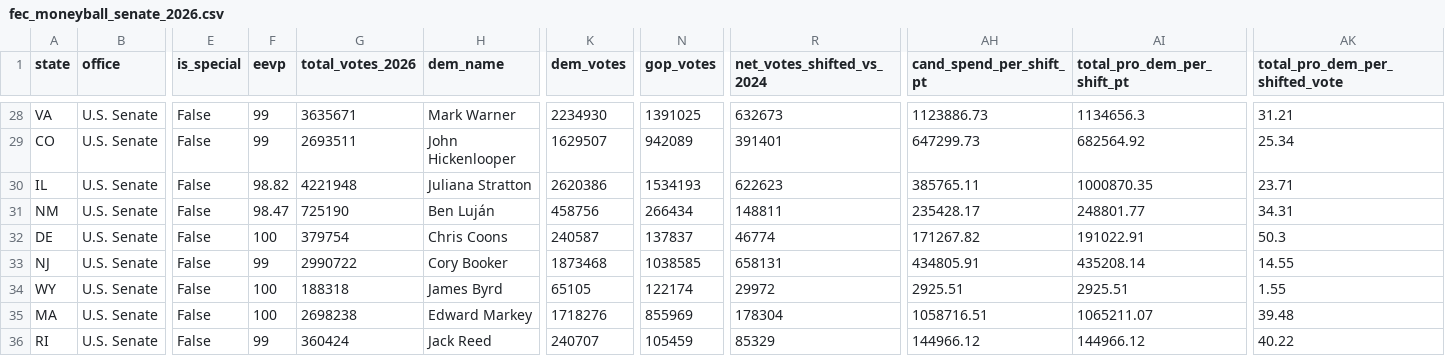
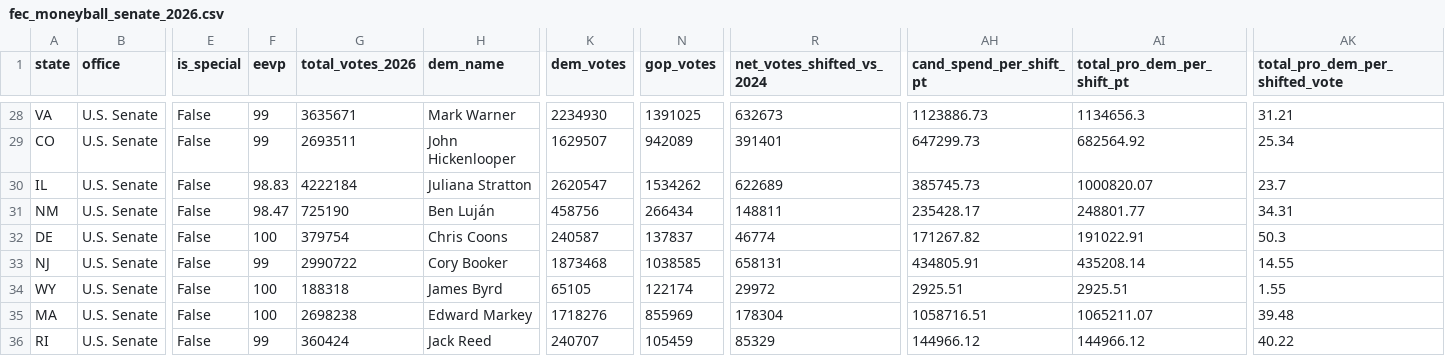
Before and after one commit to mike10010100/elections-2026, a CSV file: site_data/fec_moneyball_senate_2026.csv, drawn as a sheet; only a part is shown, gaps mark what is left out; the diff names each change by its address in the sheet, - before the commit and + after, or states it on an @@ line.

Commit message:
chore(data): auto-update live 2026 election results & analysis charts

```diff
--- a/site_data/fec_moneyball_senate_2026.csv
+++ b/site_data/fec_moneyball_senate_2026.csv
-F30 (eevp): 98.82
+F30 (eevp): 98.83
-G30 (total_votes_2026): 4221948
+G30 (total_votes_2026): 4222184
-K30 (dem_votes): 2620386
+K30 (dem_votes): 2620547
-N30 (gop_votes): 1534193
+N30 (gop_votes): 1534262
-R30 (net_votes_shifted_vs_2024): 622623
+R30 (net_votes_shifted_vs_2024): 622689
-AH30 (cand_spend_per_shift_pt): 385765.11
+AH30 (cand_spend_per_shift_pt): 385745.73
-AI30 (total_pro_dem_per_shift_pt): 1000870.35
+AI30 (total_pro_dem_per_shift_pt): 1000820.07
-AK30 (total_pro_dem_per_shifted_vote): 23.71
+AK30 (total_pro_dem_per_shifted_vote): 23.7
```
Also changed, not shown: site_data/fec_moneyball_house_2026.csv, 16 other files.
